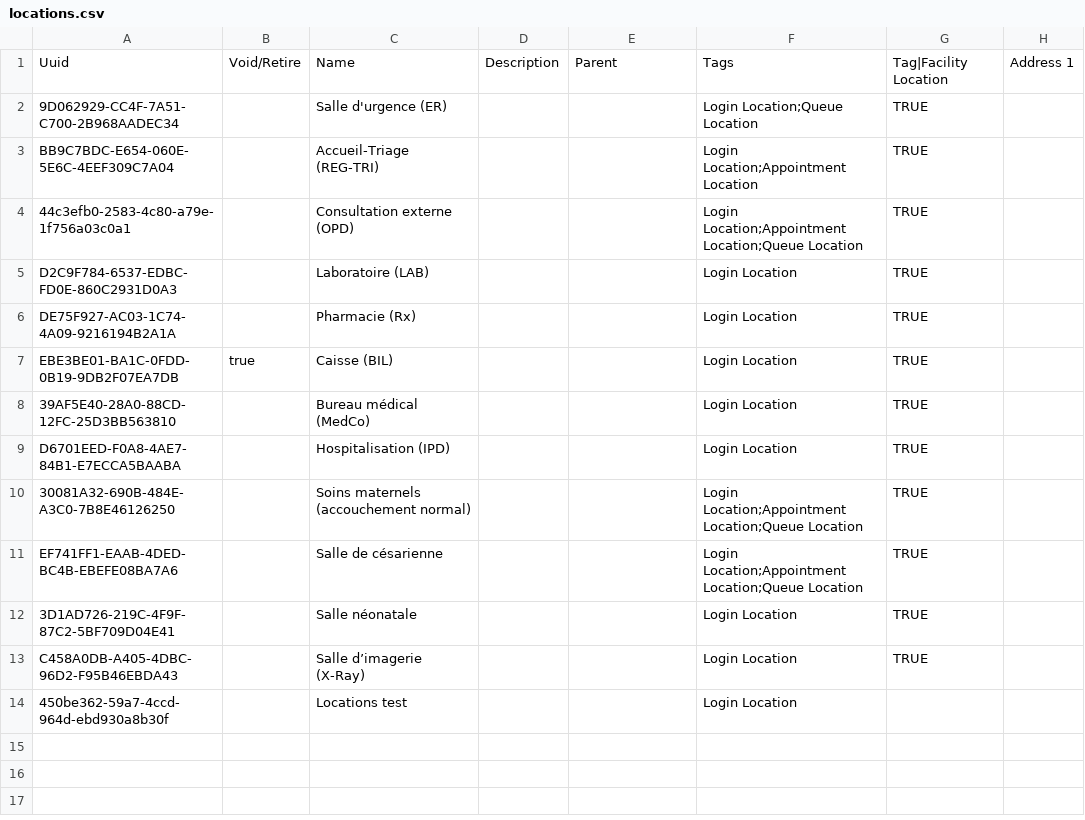
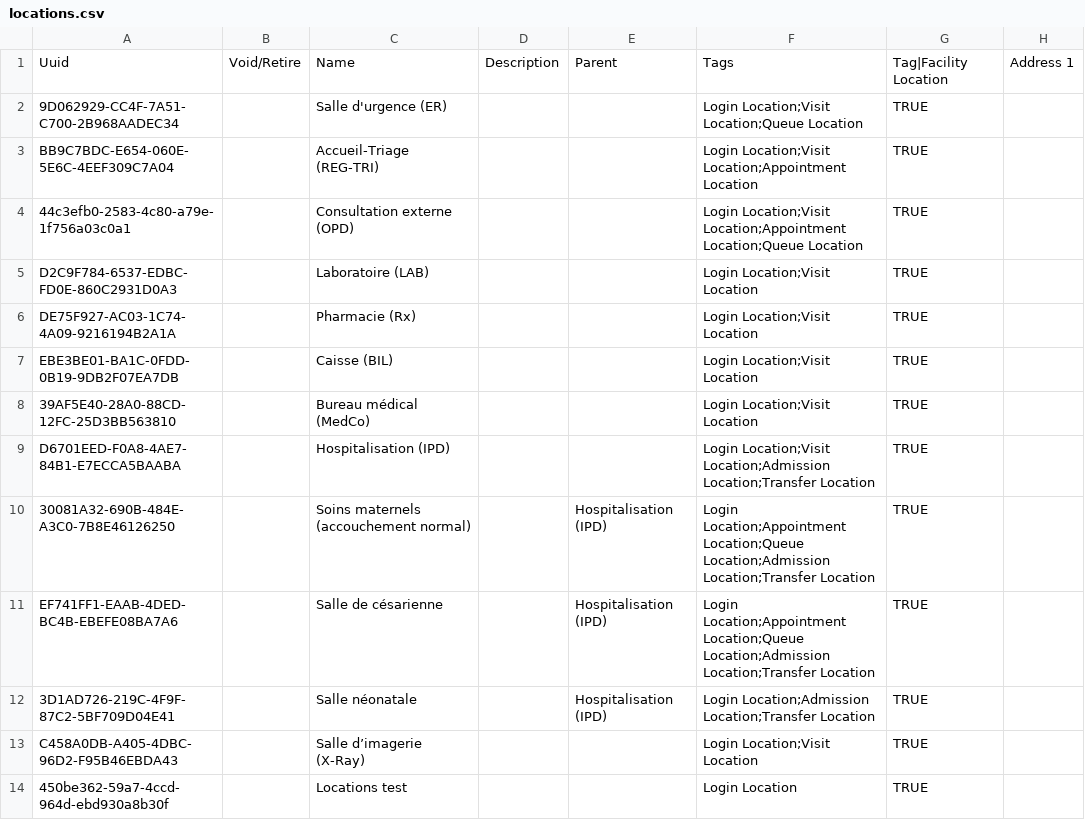
Before and after one commit to MadiroGlobalHealth/UVL-EMR, a CSV file: sites/mugamba/configs/openmrs/initializer_config/locations/locations.csv, drawn as a sheet; only a part is shown; the diff names each change by its address in the sheet, - before the commit and + after, or states it on an @@ line.

Commit message:
Modify location tags in locations.csv
Updated location tags for various entries in locations.csv to include 'Visit Location', 'Admission Location', and 'Transfer Location' where applicable.

```diff
--- a/sites/mugamba/configs/openmrs/initializer_config/locations/locations.csv
+++ b/sites/mugamba/configs/openmrs/initializer_config/locations/locations.csv
-F2: Login Location;Queue Location
+F2: Login Location;Visit Location;Queue Location
-F3: Login Location;Appointment Location
+F3: Login Location;Visit Location;Appointment Location
-F4: Login Location;Appointment Location;Queue…
+F4: Login Location;Visit Location;Appointment Location;Queue…
-F5:F8: Login Location
+F5:F8: Login Location;Visit Location
-B7: true
+B7: (empty)
-F9: Login Location
+F9: Login Location;Visit Location;Admission Location;Transfer Location
-E10:E12: (empty)
+E10:E12: Hospitalisation (IPD)
-F10:F11: …Location;Appointment Location;Queue Location
+F10:F11: …Location;Appointment Location;Queue Location;Admission Location;Transfer Location
-F12: Login Location
+F12: Login Location;Admission Location;Transfer Location
-F13: Login Location
+F13: Login Location;Visit Location
-G14: (empty)
+G14: TRUE
```
